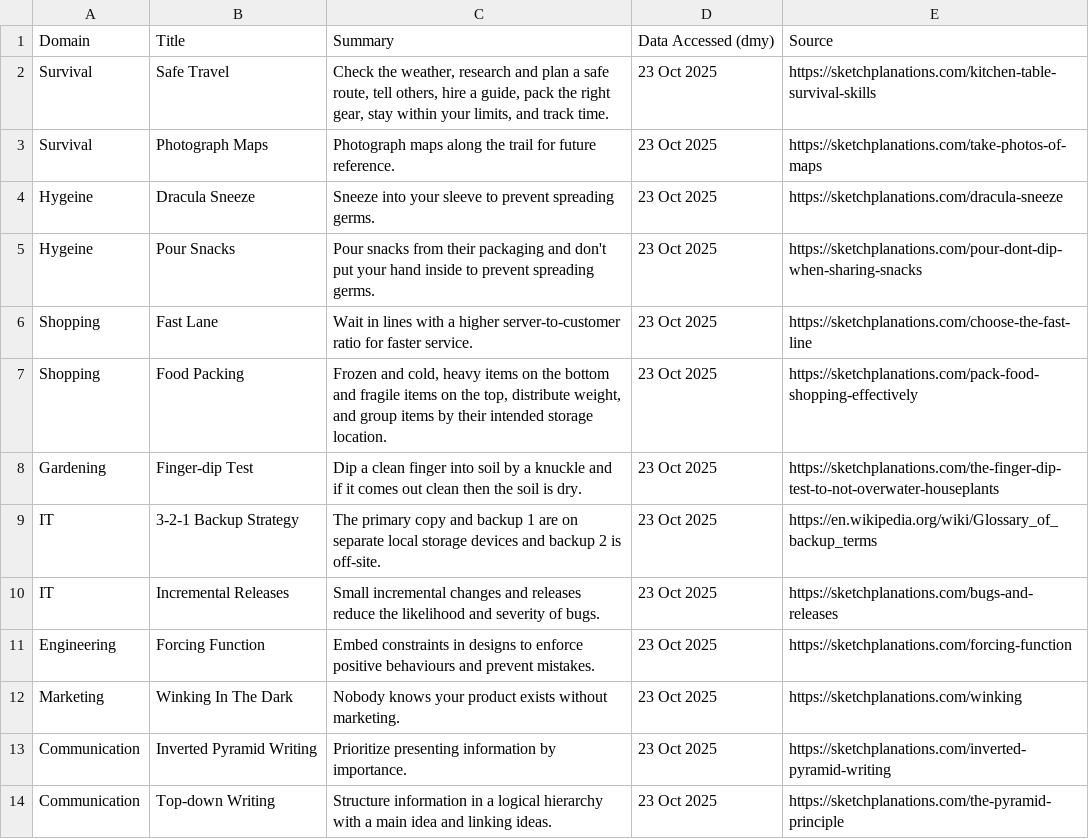
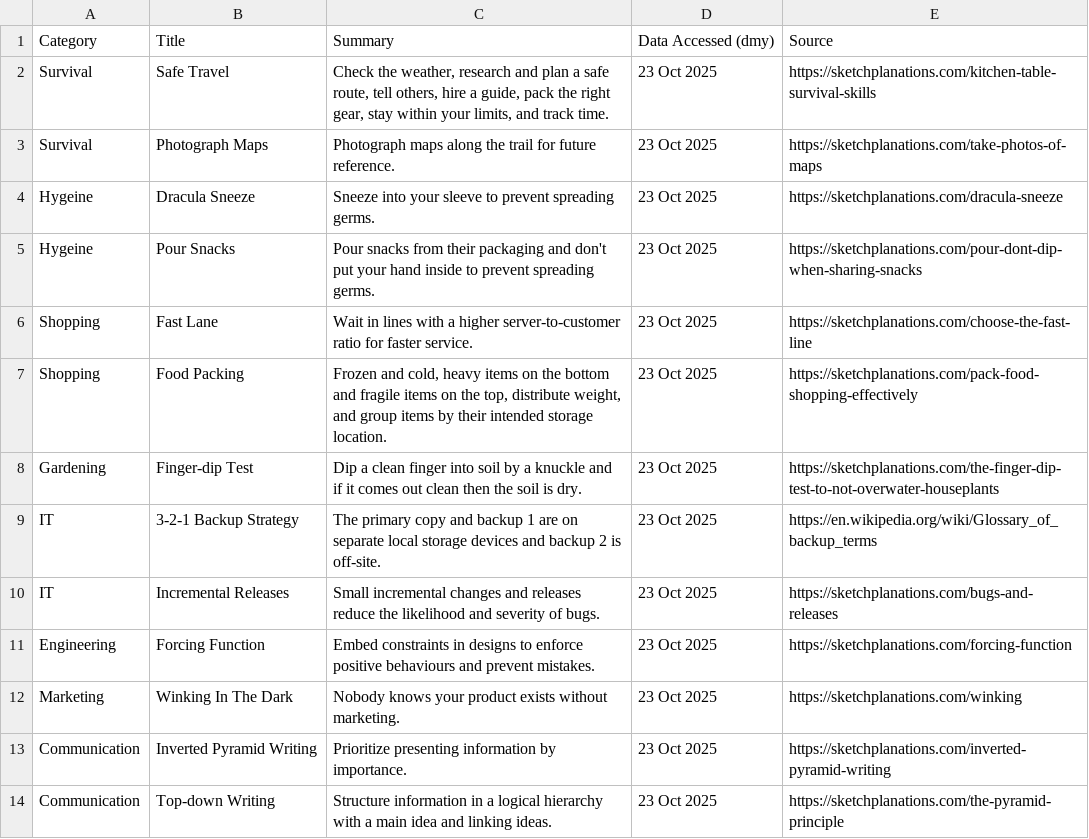
Before and after one commit to SamuelJZRobinson/Wisdom-Database, a CSV file: practical-tools.csv, drawn as a sheet.

```diff
--- a/practical-tools.csv
+++ b/practical-tools.csv
@@ -1,2 +1,2 @@
-Domain,Title,Summary,Data Accessed (dmy),Source
+Category,Title,Summary,Data Accessed (dmy),Source
 Survival,Safe Travel,"Check the weather, research and plan a safe route, tell others, hire a guide, pack the right gear, stay within your limits, and track time.",23 Oct 2025,https://sketchplanations.com/kitchen-table-survival-skills
```
Also changed, not shown: personal-quotes.csv.
